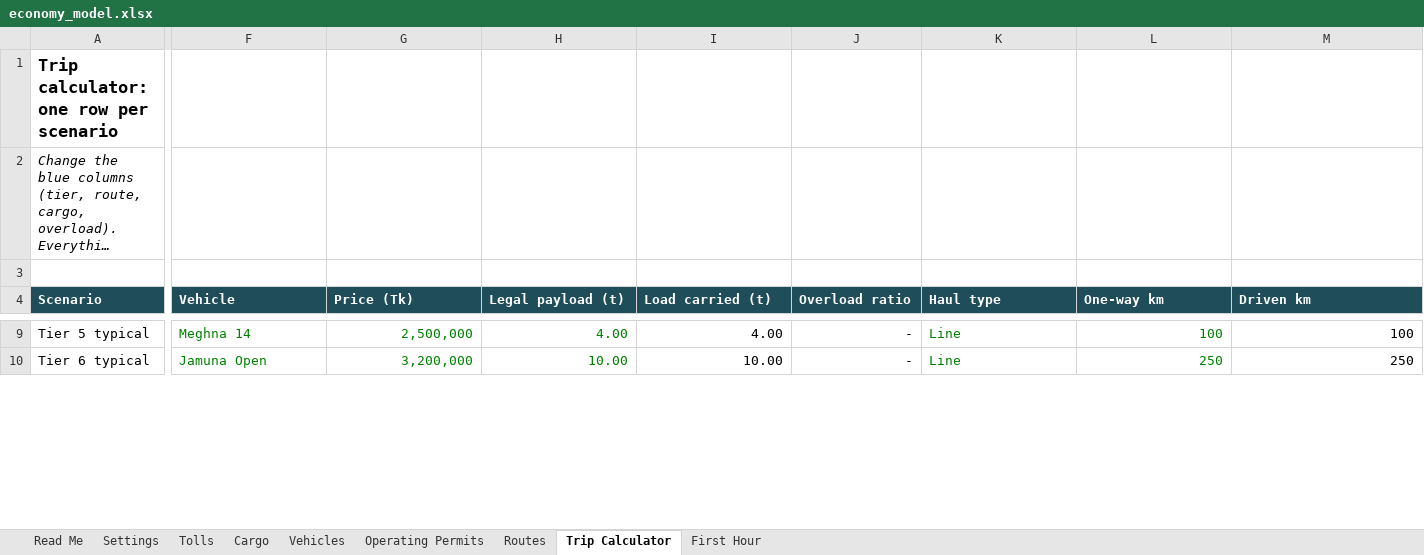
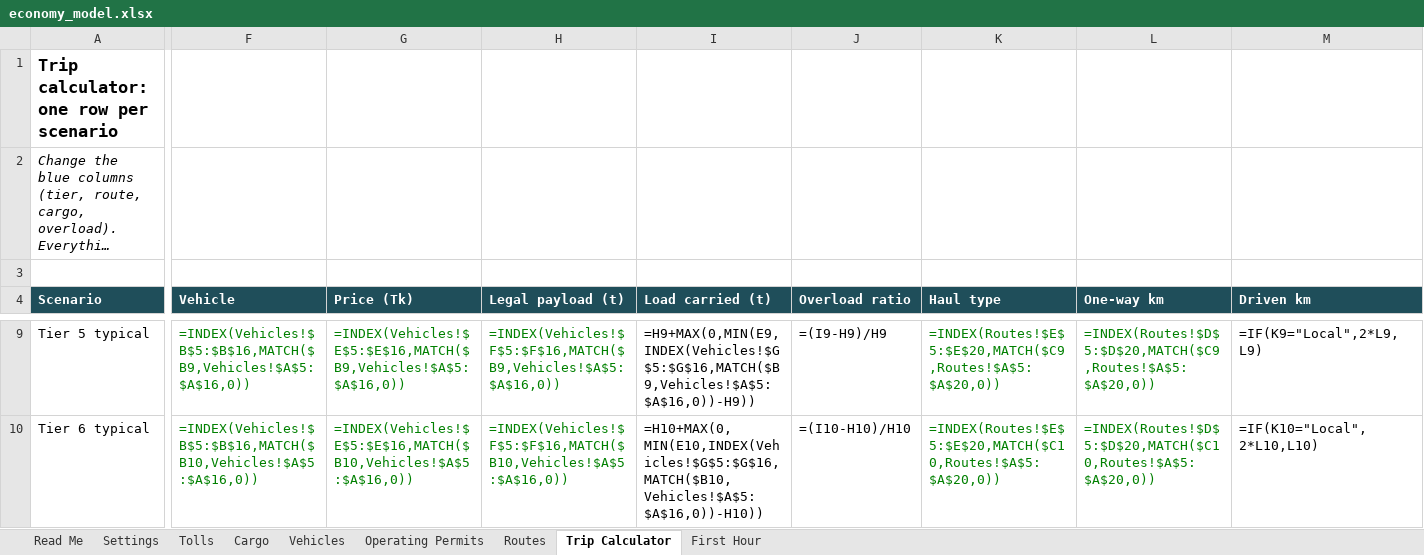
Before and after one commit to gitsifat091/vehicle-manager-bd, an Excel workbook: docs/economy_model.xlsx, sheet Trip Calculator, drawn as a sheet; only a part is shown, gaps mark what is left out; long unchanged cells end in …; values as stored, in another font and other column widths than the file's, no borders; formulas without a stored value are shown as written; the diff covers the shown part only; the diff names each change by its address in the sheet, - before the commit and + after, or states it on an @@ line.

```diff
--- a/docs/economy_model.xlsx (sheet Trip Calculator)
+++ b/docs/economy_model.xlsx (sheet Trip Calculator)
-F9 (Vehicle): Meghna 14
+F9 (Vehicle): =INDEX(Vehicles!$B$5:$B$16,MATCH($B9,Vehicles!$A$5:$A$16,0))
-G9 (Price (Tk)): 2,500,000
+G9 (Price (Tk)): =INDEX(Vehicles!$E$5:$E$16,MATCH($B9,Vehicles!$A$5:$A$16,0))
-H9 (Legal payload (t)): 4.00
+H9 (Legal payload (t)): =INDEX(Vehicles!$F$5:$F$16,MATCH($B9,Vehicles!$A$5:$A$16,0))
-I9 (Load carried (t)): 4.00
+I9 (Load carried (t)): =H9+MAX(0,MIN(E9,INDEX(Vehicles!$G$5:$G$16,MATCH($B9,Vehicles!$A$5:$A$16,0))-H9))
-J9 (Overload ratio): -
+J9 (Overload ratio): =(I9-H9)/H9
-K9 (Haul type): Line
+K9 (Haul type): =INDEX(Routes!$E$5:$E$20,MATCH($C9,Routes!$A$5:$A$20,0))
-L9 (One-way km): 100
+L9 (One-way km): =INDEX(Routes!$D$5:$D$20,MATCH($C9,Routes!$A$5:$A$20,0))
-M9 (Driven km): 100
+M9 (Driven km): =IF(K9="Local",2*L9,L9)
-F10 (Vehicle): Jamuna Open
+F10 (Vehicle): =INDEX(Vehicles!$B$5:$B$16,MATCH($B10,Vehicles!$A$5:$A$16,0))
-G10 (Price (Tk)): 3,200,000
+G10 (Price (Tk)): =INDEX(Vehicles!$E$5:$E$16,MATCH($B10,Vehicles!$A$5:$A$16,0))
-H10 (Legal payload (t)): 10.00
+H10 (Legal payload (t)): =INDEX(Vehicles!$F$5:$F$16,MATCH($B10,Vehicles!$A$5:$A$16,0))
-I10 (Load carried (t)): 10.00
+I10 (Load carried (t)): =H10+MAX(0,MIN(E10,INDEX(Vehicles!$G$5:$G$16,MATCH($B10,Vehicles!$A$5:$A$16,0))-H10))
-J10 (Overload ratio): -
+J10 (Overload ratio): =(I10-H10)/H10
-K10 (Haul type): Line
+K10 (Haul type): =INDEX(Routes!$E$5:$E$20,MATCH($C10,Routes!$A$5:$A$20,0))
-L10 (One-way km): 250
+L10 (One-way km): =INDEX(Routes!$D$5:$D$20,MATCH($C10,Routes!$A$5:$A$20,0))
-M10 (Driven km): 250
+M10 (Driven km): =IF(K10="Local",2*L10,L10)
```
Also changed, not shown: 578 edited cells elsewhere in this sheet, sheet First Hour, sheet Read Me, sheet Vehicles, sheet Operating Permits, sheet Settings, 21 other files.
